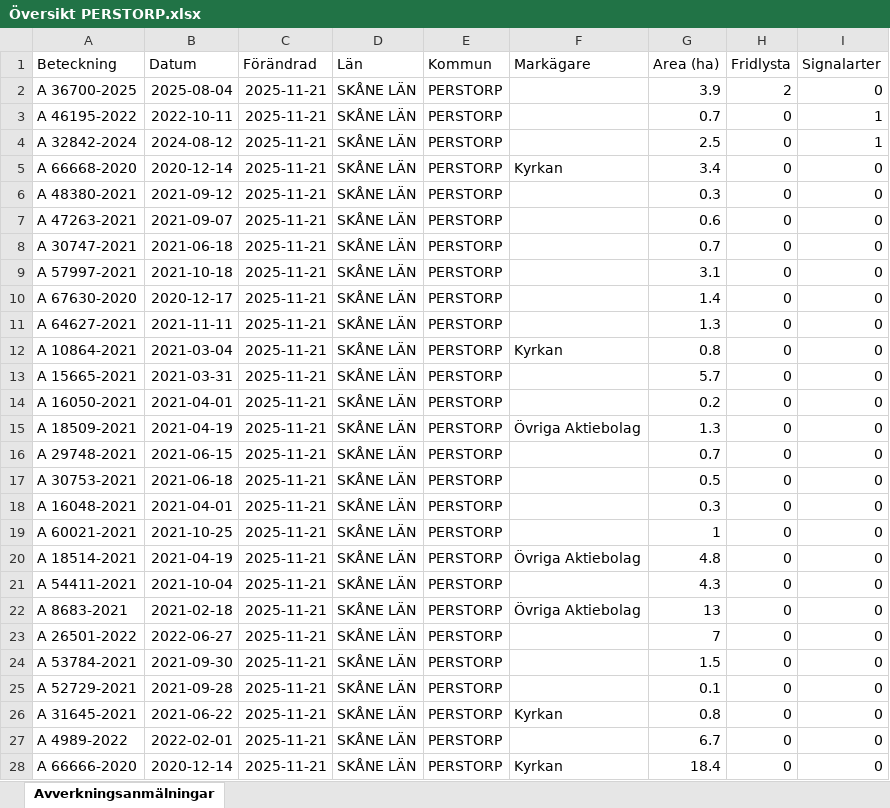
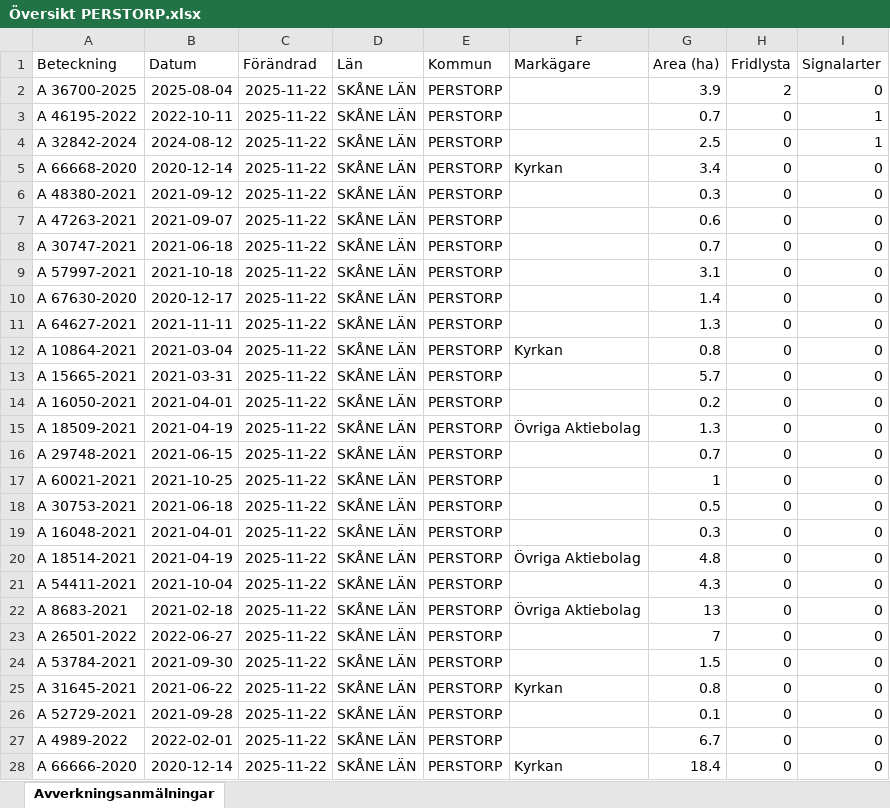
Before and after one commit to klasma/Logging_1275, an Excel workbook: Översikt PERSTORP.xlsx, sheet Avverkningsanmälningar, drawn as a sheet; only a part is shown; values as stored, in another font and other column widths than the file's, no borders; the diff covers the shown part only; the diff names each change by its address in the sheet, - before the commit and + after, or states it on an @@ line.

```diff
--- a/Översikt PERSTORP.xlsx (sheet Avverkningsanmälningar)
+++ b/Översikt PERSTORP.xlsx (sheet Avverkningsanmälningar)
-C2:C28 (Förändrad): 2025-11-21
+C2:C28 (Förändrad): 2025-11-22
-A17 (Beteckning): A 30753-2021
+A17 (Beteckning): A 60021-2021
-B17 (Datum): 2021-06-18
+B17 (Datum): 2021-10-25
-G17 (Area (ha)): 0.5
+G17 (Area (ha)): 1
-A18 (Beteckning): A 16048-2021
+A18 (Beteckning): A 30753-2021
-B18 (Datum): 2021-04-01
+B18 (Datum): 2021-06-18
-G18 (Area (ha)): 0.3
+G18 (Area (ha)): 0.5
-A19 (Beteckning): A 60021-2021
+A19 (Beteckning): A 16048-2021
-B19 (Datum): 2021-10-25
+B19 (Datum): 2021-04-01
-G19 (Area (ha)): 1
+G19 (Area (ha)): 0.3
-A25 (Beteckning): A 52729-2021
+A25 (Beteckning): A 31645-2021
-B25 (Datum): 2021-09-28
+B25 (Datum): 2021-06-22
-F25 (Markägare): (empty)
+F25 (Markägare): Kyrkan
-G25 (Area (ha)): 0.1
+G25 (Area (ha)): 0.8
-A26 (Beteckning): A 31645-2021
+A26 (Beteckning): A 52729-2021
-B26 (Datum): 2021-06-22
+B26 (Datum): 2021-09-28
-F26 (Markägare): Kyrkan
+F26 (Markägare): (empty)
-G26 (Area (ha)): 0.8
+G26 (Area (ha)): 0.1
```
Also changed, not shown: 431 edited cells elsewhere in this sheet, artfynd/A 32842-2024 artfynd.xlsx, artfynd/A 36700-2025 artfynd.xlsx, 14 other files.
